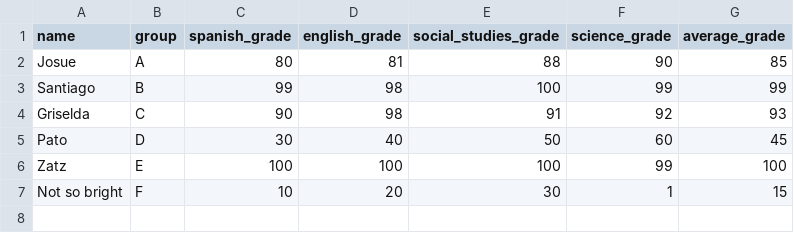
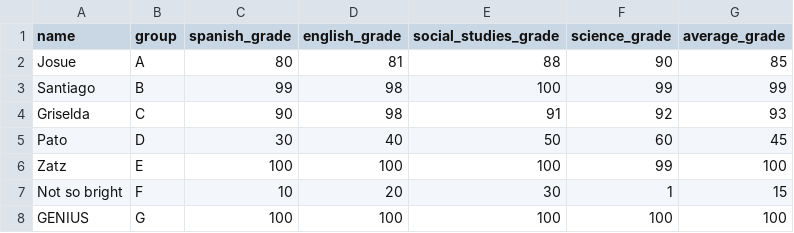
Before and after one commit to jodavidnunez/Lyfter-JosueNunez, a CSV file: M1/semana_11/M1_semana_11_ejercicio_3/students_grades.csv, drawn as a sheet.

```diff
--- a/M1/semana_11/M1_semana_11_ejercicio_3/students_grades.csv
+++ b/M1/semana_11/M1_semana_11_ejercicio_3/students_grades.csv
@@ -7 +7,2 @@ Zatz,E,100,100,100,99,100
 Not so bright,F,10,20,30,1,15
+GENIUS,G,100,100,100,100,100
```
Also changed, not shown: 3 other files.
